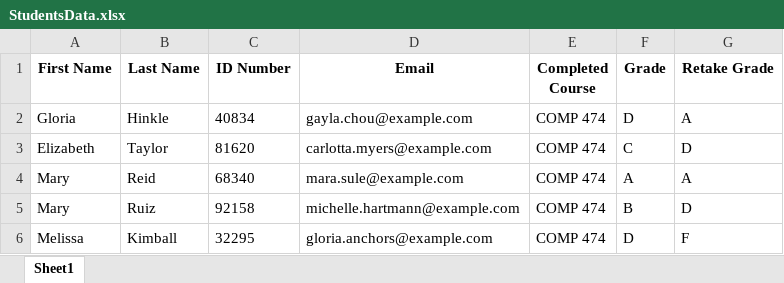
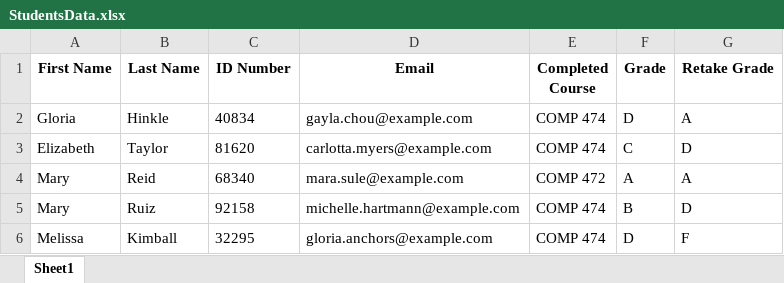
Before and after one commit to Divleen12/474-IntelligentSystems, an Excel workbook: StudentsData.xlsx, sheet Sheet1, drawn as a sheet; values as stored, in another font and other column widths than the file's, no borders; the diff names each change by its address in the sheet, - before the commit and + after, or states it on an @@ line.

Commit message:
more changes to the grade schema

```diff
--- a/StudentsData.xlsx (sheet Sheet1)
+++ b/StudentsData.xlsx (sheet Sheet1)
-E4 (Completed Course): COMP 474
+E4 (Completed Course): COMP 472
```
Also changed, not shown: 4 other files.
